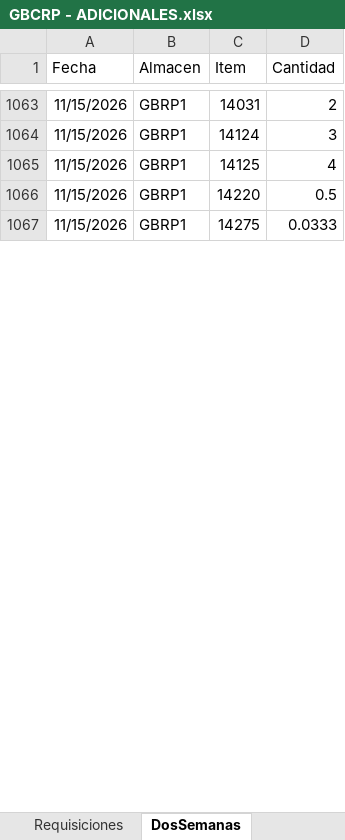
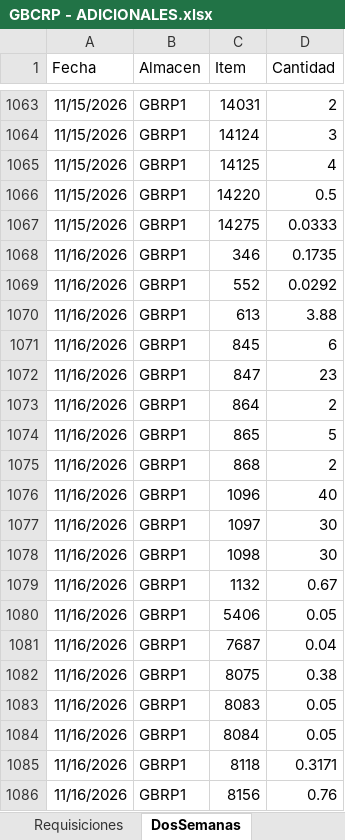
Before and after one commit to AlvaroCornejo/EBC_PEDIDOS_ADICIONALES, an Excel workbook: data/GBCRP - ADICIONALES.xlsx, sheet DosSemanas, drawn as a sheet; only a part is shown, gaps mark what is left out; values as stored, in another font and other column widths than the file's, no borders; table styles not drawn; the diff covers the shown part only; the diff names each change by its address in the sheet, - before the commit and + after, or states it on an @@ line.

Commit message:
Sync Excel vie. 20/11/2026

```diff
--- a/data/GBCRP - ADICIONALES.xlsx (sheet DosSemanas)
+++ b/data/GBCRP - ADICIONALES.xlsx (sheet DosSemanas)
+row 1068: 11/16/2026 | GBRP1 | 346 | 0.1735
+row 1069: 11/16/2026 | GBRP1 | 552 | 0.0292
+row 1070: 11/16/2026 | GBRP1 | 613 | 3.88
+row 1071: 11/16/2026 | GBRP1 | 845 | 6
+row 1072: 11/16/2026 | GBRP1 | 847 | 23
+row 1073: 11/16/2026 | GBRP1 | 864 | 2
+row 1074: 11/16/2026 | GBRP1 | 865 | 5
+row 1075: 11/16/2026 | GBRP1 | 868 | 2
+row 1076: 11/16/2026 | GBRP1 | 1096 | 40
+row 1077: 11/16/2026 | GBRP1 | 1097 | 30
+row 1078: 11/16/2026 | GBRP1 | 1098 | 30
+row 1079: 11/16/2026 | GBRP1 | 1132 | 0.67
+row 1080: 11/16/2026 | GBRP1 | 5406 | 0.05
+row 1081: 11/16/2026 | GBRP1 | 7687 | 0.04
+row 1082: 11/16/2026 | GBRP1 | 8075 | 0.38
+row 1083: 11/16/2026 | GBRP1 | 8083 | 0.05
+row 1084: 11/16/2026 | GBRP1 | 8084 | 0.05
+row 1085: 11/16/2026 | GBRP1 | 8118 | 0.3171
+row 1086: 11/16/2026 | GBRP1 | 8156 | 0.76
```
Also changed, not shown: 286 added rows elsewhere in this sheet, sheet Kardex, sheet PARAMETROS, data/EBC ITEMS_VENTA.xlsx, data/GBADC - ADICIONALES.xlsx, 8 other files.
